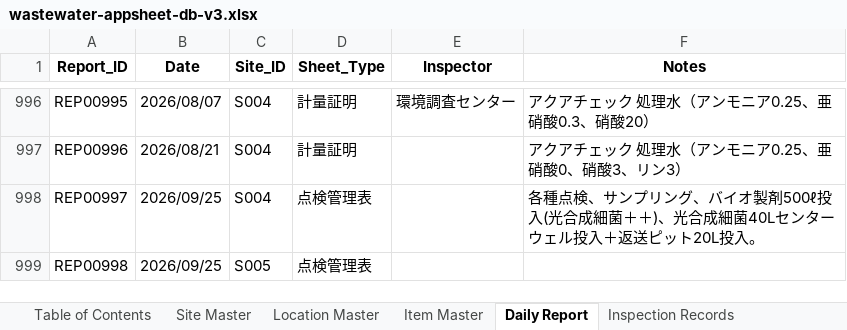
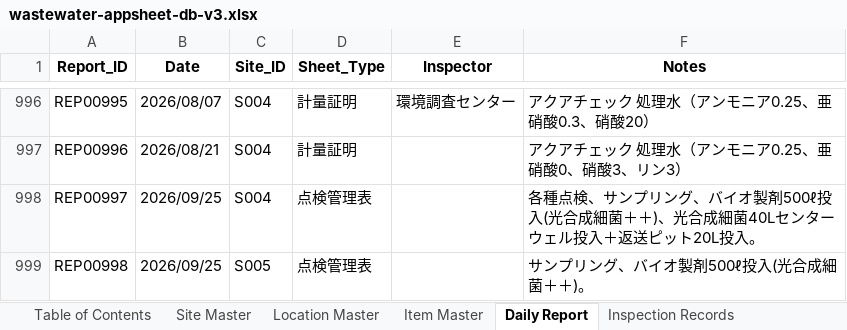
Before and after one commit to f-ebe-lgtm/kbl-wastewater-app, an Excel workbook: wastewater-appsheet-db-v3.xlsx, sheet Daily Report, drawn as a sheet; only a part is shown, gaps mark what is left out; values as stored, in another font and other column widths than the file's, no borders; the diff names each change by its address in the sheet, - before the commit and + after, or states it on an @@ line.

Commit message:
Auto-update wastewater data via App [2026-09-25 03:32:01]

```diff
--- a/wastewater-appsheet-db-v3.xlsx (sheet Daily Report)
+++ b/wastewater-appsheet-db-v3.xlsx (sheet Daily Report)
-F999 (Notes): (empty)
+F999 (Notes): サンプリング、バイオ製剤500ℓ投入(光合成細菌＋＋)。
```
